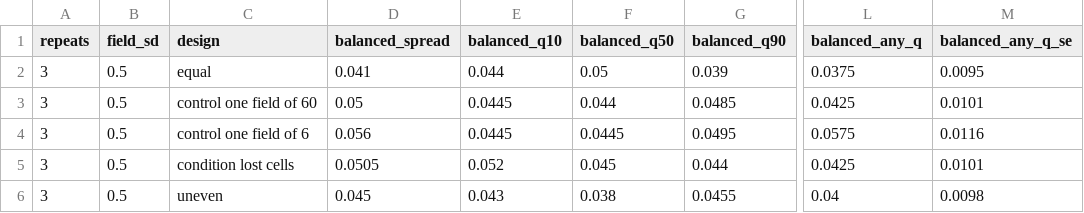
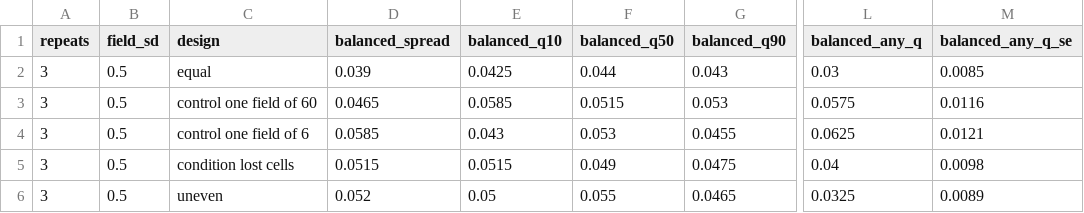
Before and after one commit to CellMigrationLab/MorphoCoverage, a CSV file: data/simulations/results/beyond_the_mean.csv, drawn as a sheet; only a part is shown, gaps mark what is left out; the diff covers the shown part only; the diff names each change by its address in the sheet, - before the commit and + after, or states it on an @@ line.

```diff
--- a/data/simulations/results/beyond_the_mean.csv
+++ b/data/simulations/results/beyond_the_mean.csv
-D2 (balanced_spread): 0.041
+D2 (balanced_spread): 0.039
-E2 (balanced_q10): 0.044
+E2 (balanced_q10): 0.0425
-F2 (balanced_q50): 0.05
+F2 (balanced_q50): 0.044
-G2 (balanced_q90): 0.039
+G2 (balanced_q90): 0.043
-L2 (balanced_any_q): 0.0375
+L2 (balanced_any_q): 0.03
-M2 (balanced_any_q_se): 0.0095
+M2 (balanced_any_q_se): 0.0085
-D3 (balanced_spread): 0.05
+D3 (balanced_spread): 0.0465
-E3 (balanced_q10): 0.0445
+E3 (balanced_q10): 0.0585
-F3 (balanced_q50): 0.044
+F3 (balanced_q50): 0.0515
-G3 (balanced_q90): 0.0485
+G3 (balanced_q90): 0.053
-L3 (balanced_any_q): 0.0425
+L3 (balanced_any_q): 0.0575
-M3 (balanced_any_q_se): 0.0101
+M3 (balanced_any_q_se): 0.0116
-D4 (balanced_spread): 0.056
+D4 (balanced_spread): 0.0585
-E4 (balanced_q10): 0.0445
+E4 (balanced_q10): 0.043
-F4 (balanced_q50): 0.0445
+F4 (balanced_q50): 0.053
-G4 (balanced_q90): 0.0495
+G4 (balanced_q90): 0.0455
-L4 (balanced_any_q): 0.0575
+L4 (balanced_any_q): 0.0625
-M4 (balanced_any_q_se): 0.0116
+M4 (balanced_any_q_se): 0.0121
-D5 (balanced_spread): 0.0505
+D5 (balanced_spread): 0.0515
-E5 (balanced_q10): 0.052
+E5 (balanced_q10): 0.0515
-F5 (balanced_q50): 0.045
+F5 (balanced_q50): 0.049
-G5 (balanced_q90): 0.044
+G5 (balanced_q90): 0.0475
-L5 (balanced_any_q): 0.0425
+L5 (balanced_any_q): 0.04
-M5 (balanced_any_q_se): 0.0101
+M5 (balanced_any_q_se): 0.0098
-D6 (balanced_spread): 0.045
+D6 (balanced_spread): 0.052
-E6 (balanced_q10): 0.043
+E6 (balanced_q10): 0.05
-F6 (balanced_q50): 0.038
+F6 (balanced_q50): 0.055
-G6 (balanced_q90): 0.0455
+G6 (balanced_q90): 0.0465
-L6 (balanced_any_q): 0.04
+L6 (balanced_any_q): 0.0325
-M6 (balanced_any_q_se): 0.0098
+M6 (balanced_any_q_se): 0.0089
```
Also changed, not shown: 88 edited cells elsewhere in this file, 1 other file.
